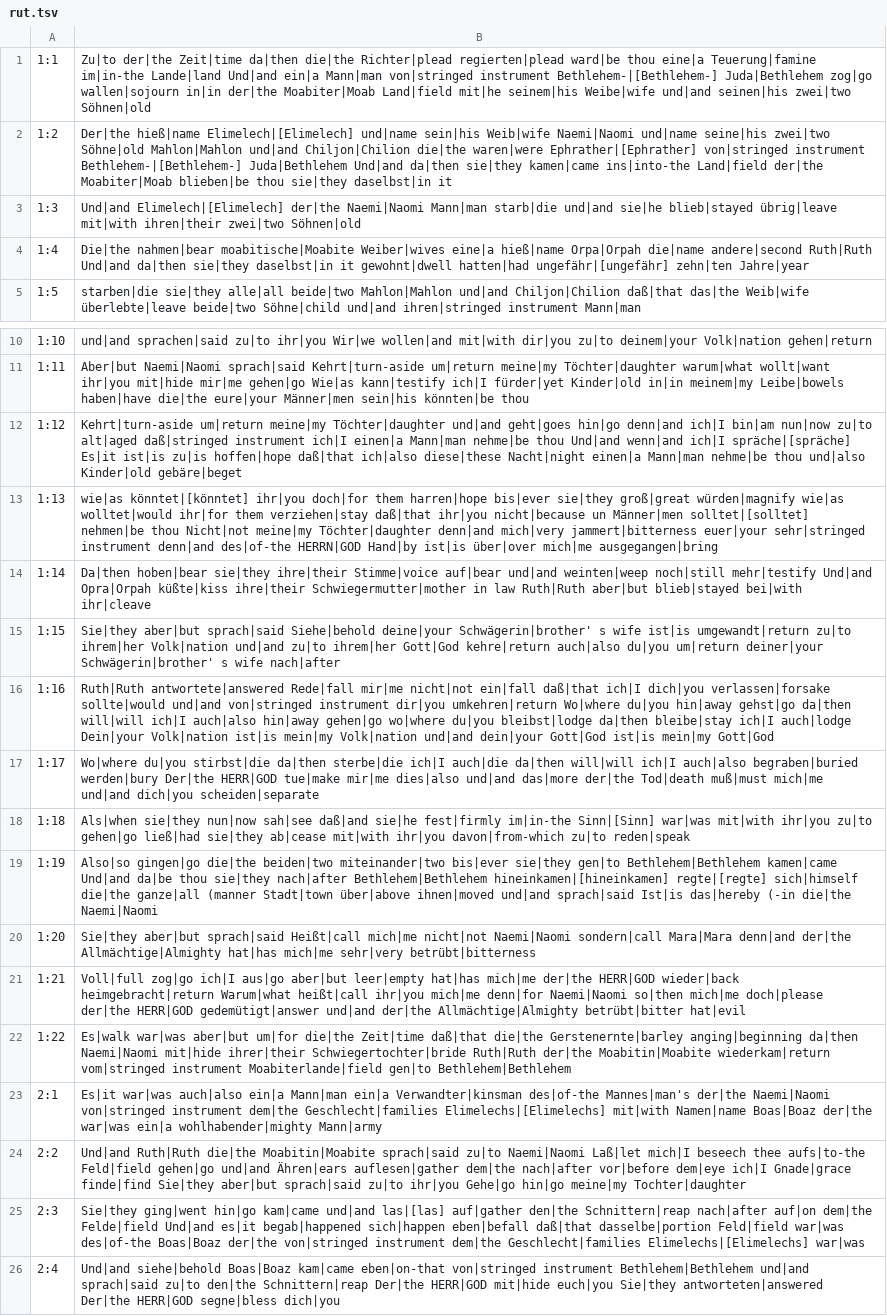
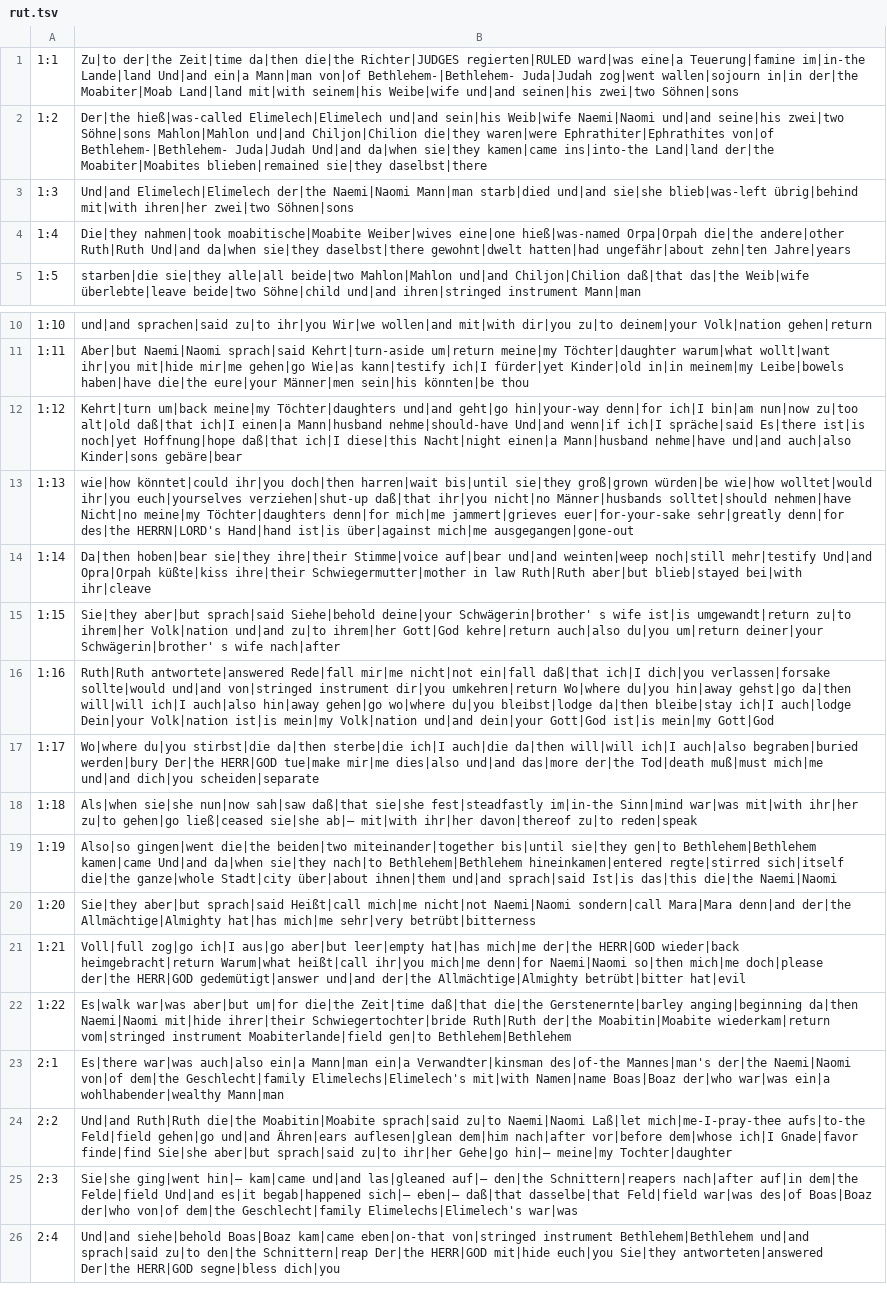
Before and after one commit to andrew-brook-rad/lexibridge, a TSV file: tools/interlinear/output/rut.tsv, drawn as a sheet; only a part is shown, gaps mark what is left out; the diff covers the shown part only; the diff names each change by its address in the sheet, - before the commit and + after, or states it on an @@ line.

```diff
--- a/tools/interlinear/output/rut.tsv
+++ b/tools/interlinear/output/rut.tsv
-B1: …da|then die|the Richter|plead regierten|plead ward|be thou eine|a Teuerung|famine im|in-the Lande|land Und|and ein|a Mann|man von|stringed instrument Bethlehem-|[Bethlehem-] Juda|Bethlehem zog|go wallen|sojourn in|in der|the Moabiter|Moab Land|field mit|he seinem|his Weibe|wife und|and seinen|his zwei|two Söhnen|old
+B1: …da|then die|the Richter|JUDGES regierten|RULED ward|was eine|a Teuerung|famine im|in-the Lande|land Und|and ein|a Mann|man von|of Bethlehem-|Bethlehem- Juda|Judah zog|went wallen|sojourn in|in der|the Moabiter|Moab Land|land mit|with seinem|his Weibe|wife und|and seinen|his zwei|two Söhnen|sons
-B2: Der|the hieß|name Elimelech|[Elimelech] und|name sein|his Weib|wife Naemi|Naomi und|name seine|his zwei|two Söhne|old Mahlon|Mahlon und|and Chiljon|Chilion die|the waren|were Ephrather|[Ephrather] von|stringed instrument Bethlehem-|[Bethlehem-] Juda|Bethlehem Und|and da|then sie|they kamen|came ins|into-the Land|field der|the Moabiter|Moab blieben|be thou sie|they daselbst|in it
+B2: Der|the hieß|was-called Elimelech|Elimelech und|and sein|his Weib|wife Naemi|Naomi und|and seine|his zwei|two Söhne|sons Mahlon|Mahlon und|and Chiljon|Chilion die|they waren|were Ephrathiter|Ephrathites von|of Bethlehem-|Bethlehem- Juda|Judah Und|and da|when sie|they kamen|came ins|into-the Land|land der|the Moabiter|Moabites blieben|remained sie|they daselbst|there
-B3: Und|and Elimelech|[Elimelech] der|the Naemi|Naomi Mann|man starb|die und|and sie|he blieb|stayed übrig|leave mit|with ihren|their zwei|two Söhnen|old
+B3: Und|and Elimelech|Elimelech der|the Naemi|Naomi Mann|man starb|died und|and sie|she blieb|was-left übrig|behind mit|with ihren|her zwei|two Söhnen|sons
-B4: Die|the nahmen|bear moabitische|Moabite Weiber|wives eine|a hieß|name Orpa|Orpah die|name andere|second Ruth|Ruth Und|and da|then sie|they daselbst|in it gewohnt|dwell hatten|had ungefähr|[ungefähr] zehn|ten Jahre|year
+B4: Die|they nahmen|took moabitische|Moabite Weiber|wives eine|one hieß|was-named Orpa|Orpah die|the andere|other Ruth|Ruth Und|and da|when sie|they daselbst|there gewohnt|dwelt hatten|had ungefähr|about zehn|ten Jahre|years
-B12: Kehrt|turn-aside um|return meine|my Töchter|daughter und|and geht|goes hin|go denn|and ich|I bin|am nun|now zu|to alt|aged daß|stringed instrument ich|I einen|a Mann|man nehme|be thou Und|and wenn|and ich|I spräche|[spräche] Es|it ist|is zu|is hoffen|hope daß|that ich|also diese|these Nacht|night einen|a Mann|man nehme|be thou und|also Kinder|old gebäre|beget
+B12: Kehrt|turn um|back meine|my Töchter|daughters und|and geht|go hin|your-way denn|for ich|I bin|am nun|now zu|too alt|old daß|that ich|I einen|a Mann|husband nehme|should-have Und|and wenn|if ich|I spräche|said Es|there ist|is noch|yet Hoffnung|hope daß|that ich|I diese|this Nacht|night einen|a Mann|husband nehme|have und|and auch|also Kinder|sons gebäre|bear
-B13: wie|as könntet|[könntet] ihr|you doch|for them harren|hope bis|ever sie|they groß|great würden|magnify wie|as wolltet|would ihr|for them verziehen|stay daß|that ihr|you nicht|because un Männer|men solltet|[solltet] nehmen|be thou Nicht|not meine|my Töchter|daughter denn|and mich|very jammert|bitterness euer|your sehr|stringed instrument denn|and des|of-the HERRN|GOD Hand|by ist|is über|over mich|me ausgegangen|bring
+B13: wie|how könntet|could ihr|you doch|then harren|wait bis|until sie|they groß|grown würden|be wie|how wolltet|would ihr|you euch|yourselves verziehen|shut-up daß|that ihr|you nicht|no Männer|husbands solltet|should nehmen|have Nicht|no meine|my Töchter|daughters denn|for mich|me jammert|grieves euer|for-your-sake sehr|greatly denn|for des|the HERRN|LORD's Hand|hand ist|is über|against mich|me ausgegangen|gone-out
-B18: Als|when sie|they nun|now sah|see daß|and sie|he fest|firmly im|in-the Sinn|[Sinn] war|was mit|with ihr|you zu|to gehen|go ließ|had sie|they ab|cease mit|with ihr|you davon|from-which zu|to reden|speak
+B18: Als|when sie|she nun|now sah|saw daß|that sie|she fest|steadfastly im|in-the Sinn|mind war|was mit|with ihr|her zu|to gehen|go ließ|ceased sie|she ab|— mit|with ihr|her davon|thereof zu|to reden|speak
-B19: Also|so gingen|go die|the beiden|two miteinander|two bis|ever sie|they gen|to Bethlehem|Bethlehem kamen|came Und|and da|be thou sie|they nach|after Bethlehem|Bethlehem hineinkamen|[hineinkamen] regte|[regte] sich|himself die|the ganze|all (manner Stadt|town über|above ihnen|moved und|and sprach|said Ist|is das|hereby (-in die|the Naemi|Naomi
+B19: Also|so gingen|went die|the beiden|two miteinander|together bis|until sie|they gen|to Bethlehem|Bethlehem kamen|came Und|and da|when sie|they nach|to Bethlehem|Bethlehem hineinkamen|entered regte|stirred sich|itself die|the ganze|whole Stadt|city über|about ihnen|them und|and sprach|said Ist|is das|this die|the Naemi|Naomi
-B23: Es|it war|was auch|also ein|a Mann|man ein|a Verwandter|kinsman des|of-the Mannes|man's der|the Naemi|Naomi von|stringed instrument dem|the Geschlecht|families Elimelechs|[Elimelechs] mit|with Namen|name Boas|Boaz der|the war|was ein|a wohlhabender|mighty Mann|army
+B23: Es|there war|was auch|also ein|a Mann|man ein|a Verwandter|kinsman des|of-the Mannes|man's der|the Naemi|Naomi von|of dem|the Geschlecht|family Elimelechs|Elimelech's mit|with Namen|name Boas|Boaz der|who war|was ein|a wohlhabender|wealthy Mann|man
-B24: …Naemi|Naomi Laß|let mich|I beseech thee aufs|to-the Feld|field gehen|go und|and Ähren|ears auflesen|gather dem|the nach|after vor|before dem|eye ich|I Gnade|grace finde|find Sie|they aber|but sprach|said zu|to ihr|you Gehe|go hin|go meine|my Tochter|daughter
+B24: …Naemi|Naomi Laß|let mich|me-I-pray-thee aufs|to-the Feld|field gehen|go und|and Ähren|ears auflesen|glean dem|him nach|after vor|before dem|whose ich|I Gnade|favor finde|find Sie|she aber|but sprach|said zu|to ihr|her Gehe|go hin|— meine|my Tochter|daughter
-B25: Sie|they ging|went hin|go kam|came und|and las|[las] auf|gather den|the Schnittern|reap nach|after auf|on dem|the Felde|field Und|and es|it begab|happened sich|happen eben|befall daß|that dasselbe|portion Feld|field war|was des|of-the Boas|Boaz der|the von|stringed instrument dem|the Geschlecht|families Elimelechs|[Elimelechs] war|was
+B25: Sie|she ging|went hin|— kam|came und|and las|gleaned auf|— den|the Schnittern|reapers nach|after auf|in dem|the Felde|field Und|and es|it begab|happened sich|— eben|— daß|that dasselbe|that Feld|field war|was des|of Boas|Boaz der|who von|of dem|the Geschlecht|family Elimelechs|Elimelech's war|was
```
Also changed, not shown: 28 edited cells elsewhere in this file, 2 other files.
